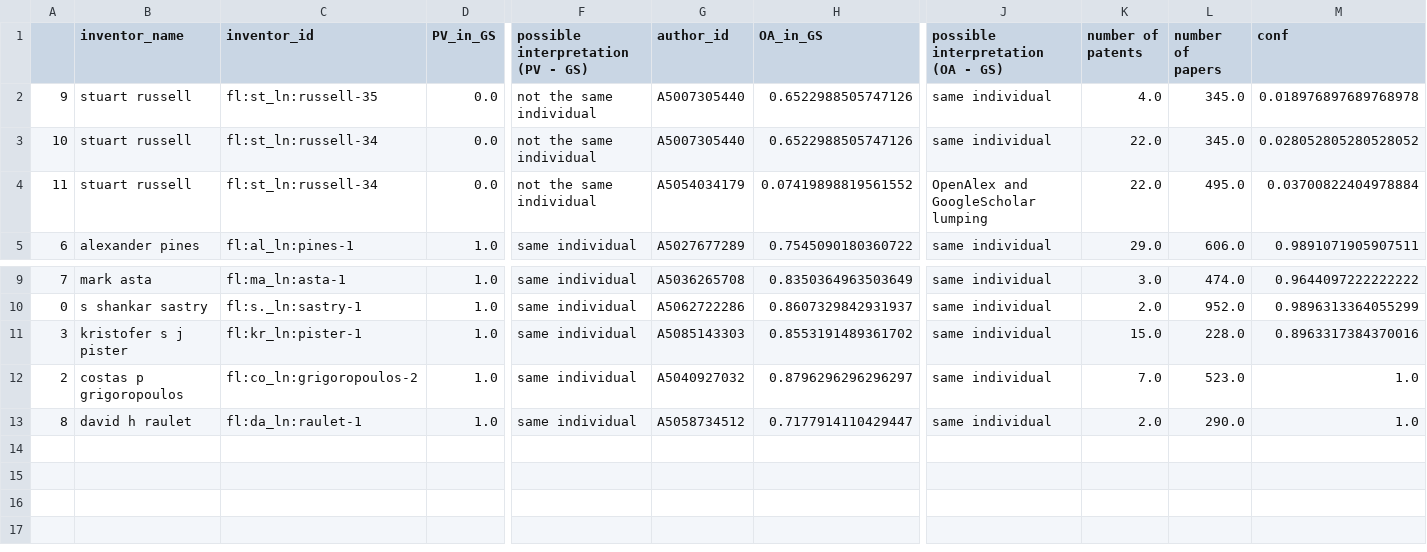
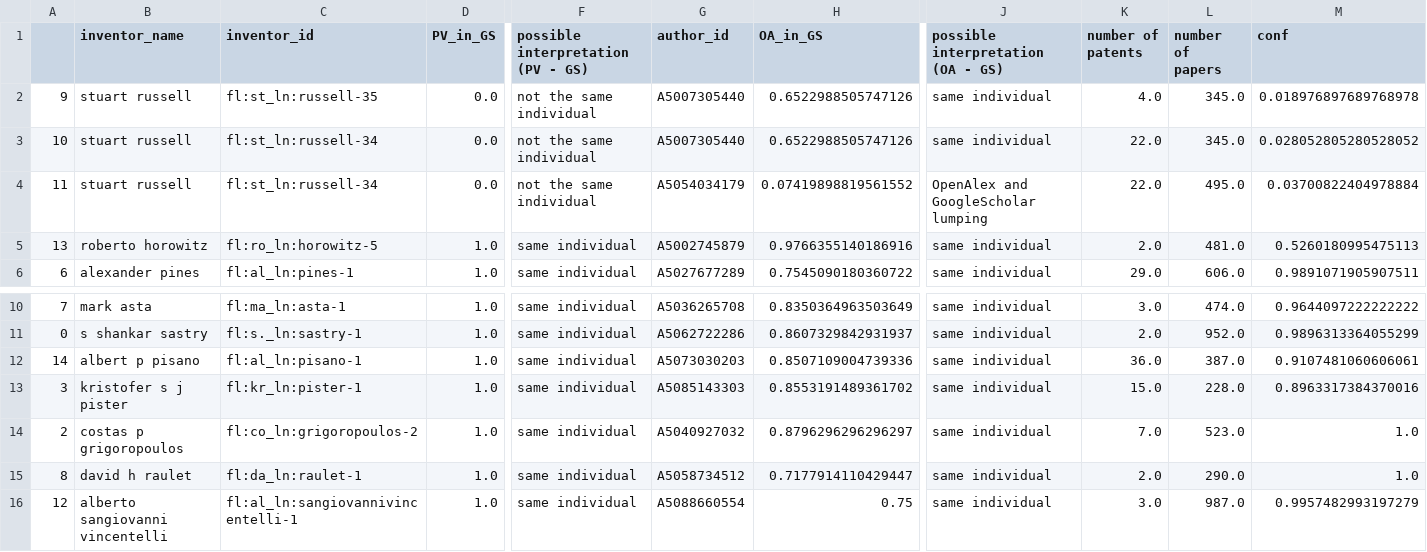
Before and after one commit to EmmaScharfmann/scientists-inventors, a TSV file: validation/google_scholar_manual_validation.tsv, drawn as a sheet; only a part is shown, gaps mark what is left out; rows hold the shown columns only; the diff names each change by its address in the sheet, - before the commit and + after, or states it on an @@ line.

```diff
--- a/validation/google_scholar_manual_validation.tsv
+++ b/validation/google_scholar_manual_validation.tsv
+row 5: 13 | roberto horowitz | fl:ro_ln:horowitz-5 | 1.0 | same individual | A5002745879 | 0.9766355140186916 | same individual | 2.0 | 481.0 | 0.5260180995475113
+row 12: 14 | albert p pisano | fl:al_ln:pisano-1 | 1.0 | same individual | A5073030203 | 0.8507109004739336 | same individual | 36.0 | 387.0 | 0.9107481060606061
+row 16: 12 | alberto sangiovanni vincentelli | fl:al_ln:sangiovannivincentelli-1 | 1.0 | same individual | A5088660554 | 0.75 | same individual | 3.0 | 987.0 | 0.9957482993197279
```
Also changed, not shown: 15 other files.
